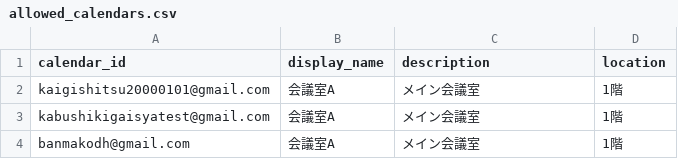
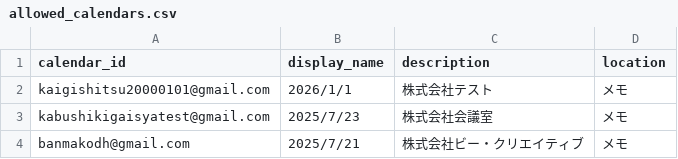
Before and after one commit to makoban/kaigishitsu-yoyaku, a CSV file: allowed_calendars.csv, drawn as a sheet.

Commit message:
Update allowed_calendars.csv

```diff
--- a/allowed_calendars.csv
+++ b/allowed_calendars.csv
@@ -1,4 +1,4 @@
 calendar_id,display_name,description,location
-kaigishitsu20000101@gmail.com,会議室A,メイン会議室,1階
-kabushikigaisyatest@gmail.com,会議室A,メイン会議室,1階
-banmakodh@gmail.com,会議室A,メイン会議室,1階
+kaigishitsu20000101@gmail.com,2026/1/1,株式会社テスト,メモ
+kabushikigaisyatest@gmail.com,2025/7/23,株式会社会議室,メモ
+banmakodh@gmail.com,2025/7/21,株式会社ビー・クリエイティブ,メモ
```
